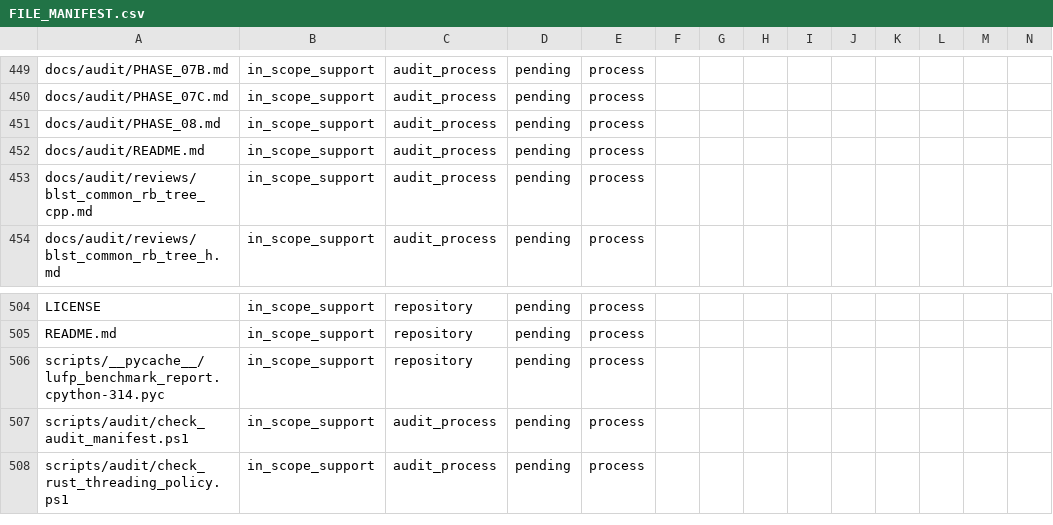
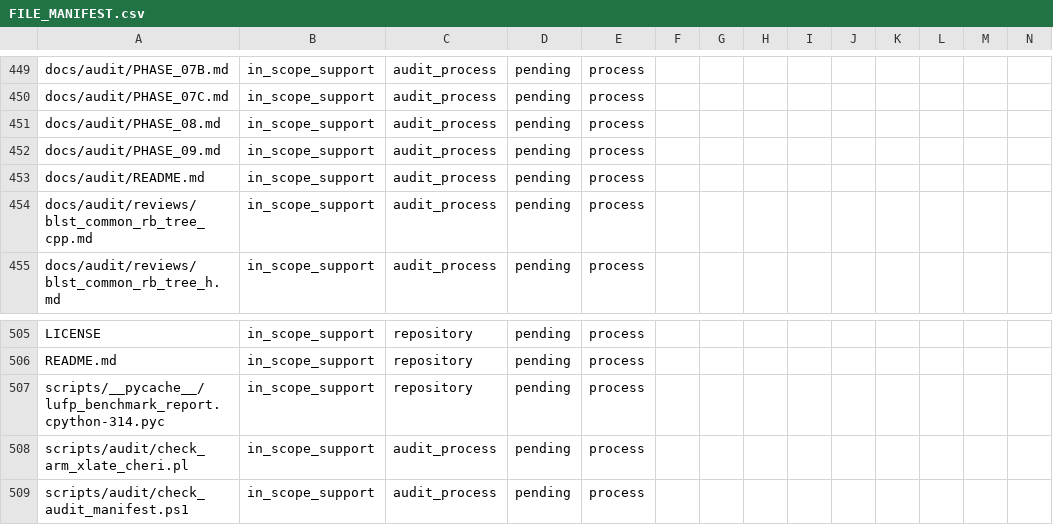
Before and after one commit to ladnir/temp-cat-blst, a CSV file: docs/audit/FILE_MANIFEST.csv, drawn as a sheet; only a part is shown, gaps mark what is left out; the shorter side is filled out with more unchanged rows.

Commit message:
record CHERI inverse hardening

```diff
--- a/docs/audit/FILE_MANIFEST.csv
+++ b/docs/audit/FILE_MANIFEST.csv
@@ -451,2 +451,3 @@
 "docs/audit/PHASE_08.md","in_scope_support","audit_process","pending","process","","","","","","","","",""
+"docs/audit/PHASE_09.md","in_scope_support","audit_process","pending","process","","","","","","","","",""
 "docs/audit/README.md","in_scope_support","audit_process","pending","process","","","","","","","","",""
@@ -506,2 +507,3 @@
 "scripts/__pycache__/lufp_benchmark_report.cpython-314.pyc","in_scope_support","repository","pending","process","","","","","","","","",""
+"scripts/audit/check_arm_xlate_cheri.pl","in_scope_support","audit_process","pending","process","","","","","","","","",""
 "scripts/audit/check_audit_manifest.ps1","in_scope_support","audit_process","pending","process","","","","","","","","",""
```
Also changed, not shown: 6 other files.
